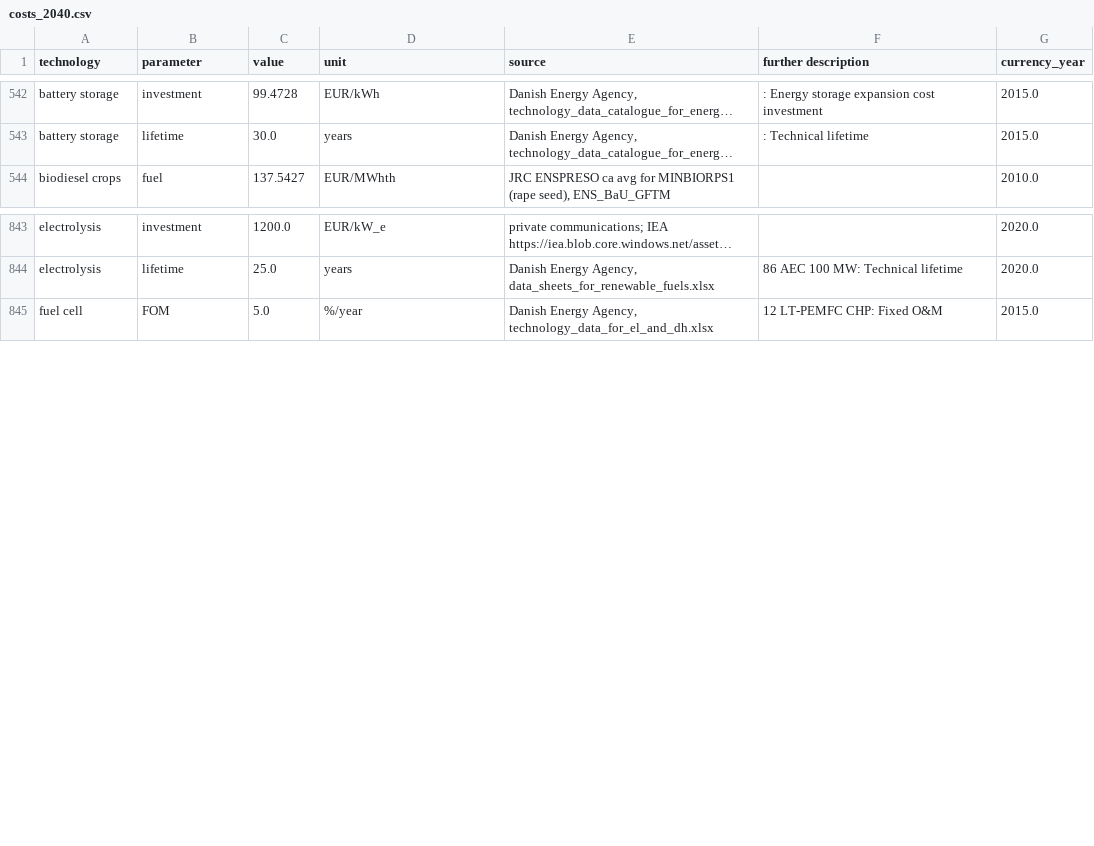
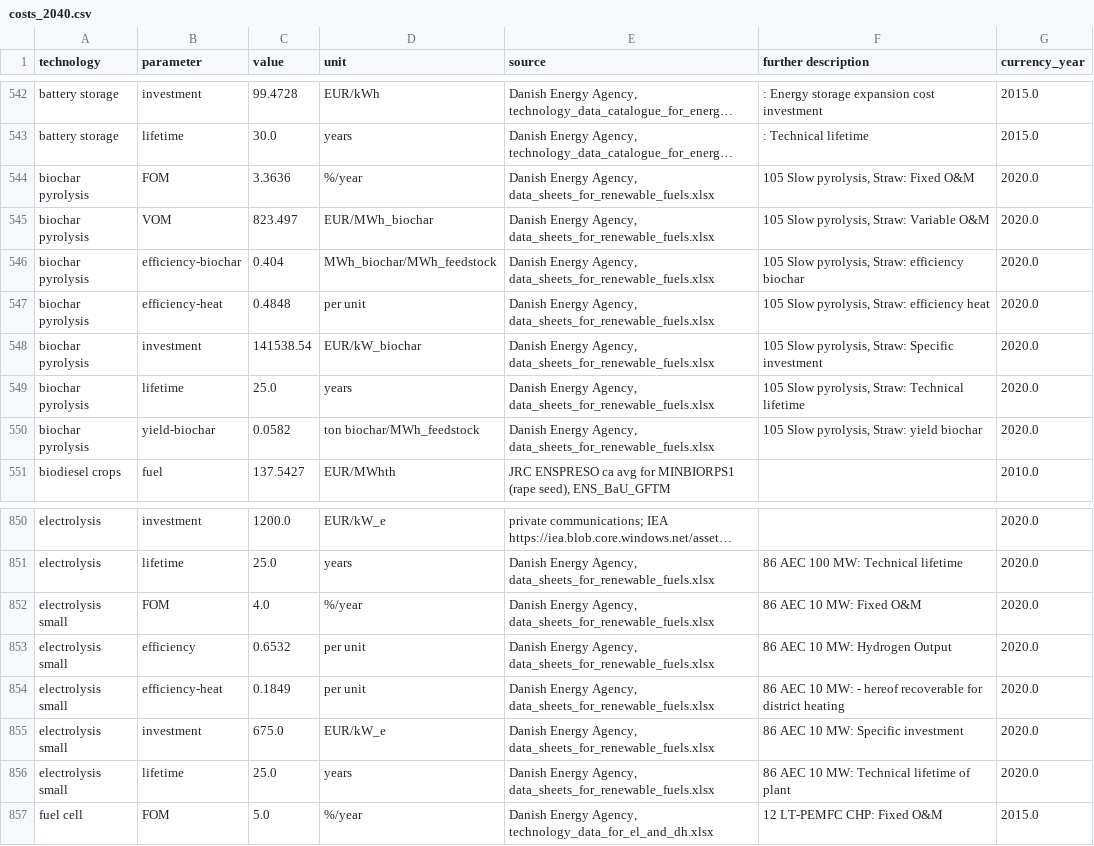
Before and after one commit to PyPSA/technology-data, a CSV file: outputs/costs_2040.csv, drawn as a sheet; only a part is shown, gaps mark what is left out; long unchanged cells end in …; the diff names each change by its address in the sheet, - before the commit and + after, or states it on an @@ line.

```diff
--- a/outputs/costs_2040.csv
+++ b/outputs/costs_2040.csv
+row 544: biochar pyrolysis | FOM | 3.3636 | %/year | Danish Energy Agency, data_sheets_for_renewable_fuels.xlsx | 105 Slow pyrolysis, Straw: Fixed O&M | 2020.0
+row 545: biochar pyrolysis | VOM | 823.497 | EUR/MWh_biochar | Danish Energy Agency, data_sheets_for_renewable_fuels.xlsx | 105 Slow pyrolysis, Straw: Variable O&M | 2020.0
+row 546: biochar pyrolysis | efficiency-biochar | 0.404 | MWh_biochar/MWh_feedstock | Danish Energy Agency, data_sheets_for_renewable_fuels.xlsx | 105 Slow pyrolysis, Straw: efficiency biochar | 2020.0
+row 547: biochar pyrolysis | efficiency-heat | 0.4848 | per unit | Danish Energy Agency, data_sheets_for_renewable_fuels.xlsx | 105 Slow pyrolysis, Straw: efficiency heat | 2020.0
+row 548: biochar pyrolysis | investment | 141538.54 | EUR/kW_biochar | Danish Energy Agency, data_sheets_for_renewable_fuels.xlsx | 105 Slow pyrolysis, Straw: Specific investment | 2020.0
+row 549: biochar pyrolysis | lifetime | 25.0 | years | Danish Energy Agency, data_sheets_for_renewable_fuels.xlsx | 105 Slow pyrolysis, Straw: Technical lifetime | 2020.0
+row 550: biochar pyrolysis | yield-biochar | 0.0582 | ton biochar/MWh_feedstock | Danish Energy Agency, data_sheets_for_renewable_fuels.xlsx | 105 Slow pyrolysis, Straw: yield biochar | 2020.0
+row 852: electrolysis small | FOM | 4.0 | %/year | Danish Energy Agency, data_sheets_for_renewable_fuels.xlsx | 86 AEC 10 MW: Fixed O&M | 2020.0
+row 853: electrolysis small | efficiency | 0.6532 | per unit | Danish Energy Agency, data_sheets_for_renewable_fuels.xlsx | 86 AEC 10 MW: Hydrogen Output | 2020.0
+row 854: electrolysis small | efficiency-heat | 0.1849 | per unit | Danish Energy Agency, data_sheets_for_renewable_fuels.xlsx | 86 AEC 10 MW: - hereof recoverable for district heating | 2020.0
+row 855: electrolysis small | investment | 675.0 | EUR/kW_e | Danish Energy Agency, data_sheets_for_renewable_fuels.xlsx | 86 AEC 10 MW: Specific investment | 2020.0
+row 856: electrolysis small | lifetime | 25.0 | years | Danish Energy Agency, data_sheets_for_renewable_fuels.xlsx | 86 AEC 10 MW: Technical lifetime of plant | 2020.0
```
Also changed, not shown: outputs/costs_2035.csv, outputs/costs_2045.csv, 1 other file.
